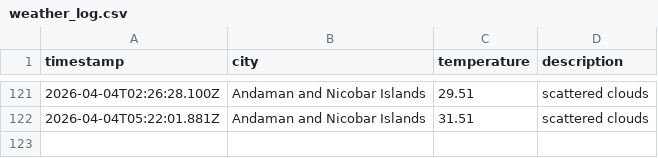
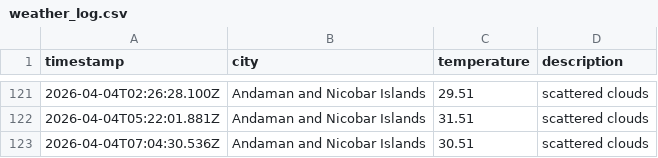
Before and after one commit to dougthenugget21/Weather-App-JS, a CSV file: data/weather_log.csv, drawn as a sheet; only a part is shown, gaps mark what is left out; the diff names each change by its address in the sheet, - before the commit and + after, or states it on an @@ line.

```diff
--- a/data/weather_log.csv
+++ b/data/weather_log.csv
+row 123: 2026-04-04T07:04:30.536Z | Andaman and Nicobar Islands | 30.51 | scattered clouds
```
Also changed, not shown: 1 other file.
